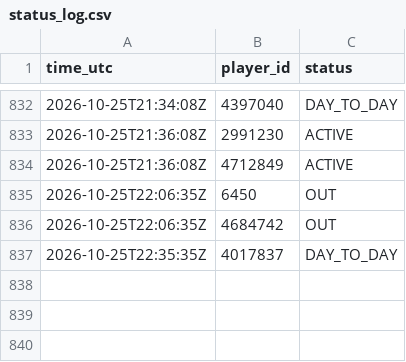
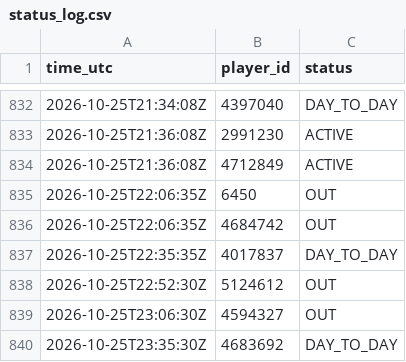
Before and after one commit to thewhitelisted/cg-engine, a CSV file: data/status_log.csv, drawn as a sheet; only a part is shown, gaps mark what is left out; the diff names each change by its address in the sheet, - before the commit and + after, or states it on an @@ line.

```diff
--- a/data/status_log.csv
+++ b/data/status_log.csv
+row 838: 2026-10-25T22:52:30Z | 5124612 | OUT
+row 839: 2026-10-25T23:06:30Z | 4594327 | OUT
+row 840: 2026-10-25T23:35:30Z | 4683692 | DAY_TO_DAY
```
Also changed, not shown: data/lineup_log.csv, 2 other files.
